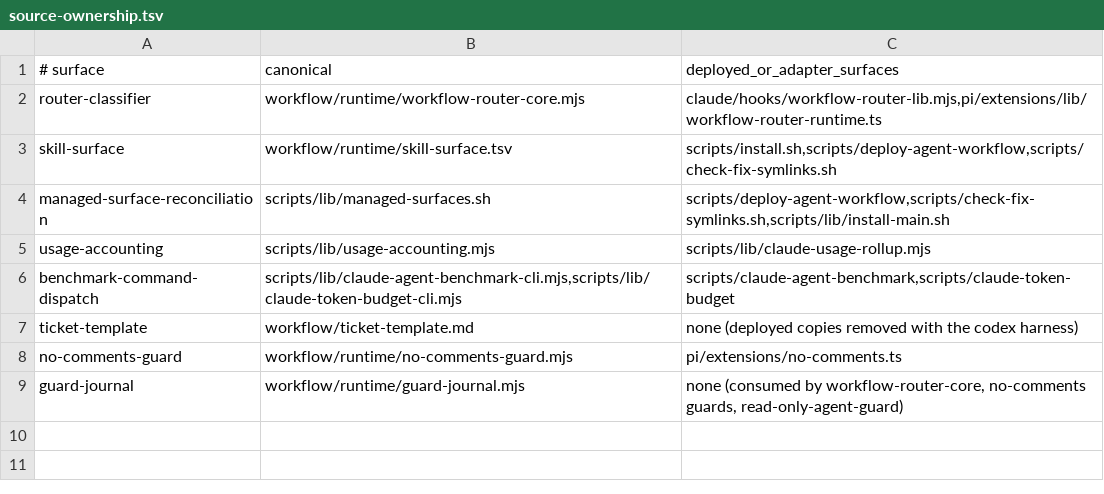
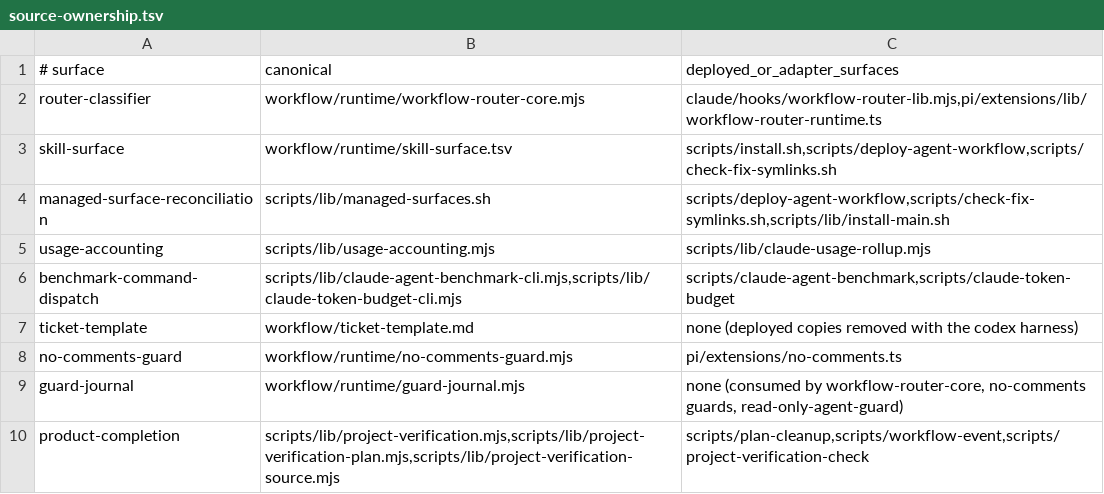
Before and after one commit to Tonours/etabli, a TSV file: workflow/runtime/source-ownership.tsv, drawn as a sheet; the diff names each change by its address in the sheet, - before the commit and + after, or states it on an @@ line.

Commit message:
feat(workflow): require source-bound product evidence

```diff
--- a/workflow/runtime/source-ownership.tsv
+++ b/workflow/runtime/source-ownership.tsv
+row 10: product-completion | scripts/lib/project-verification.mjs,scripts/lib/project-verification-plan.mjs,scripts/lib/project-verification-source.mjs | scripts/plan-cleanup,scripts/workflow-event,scripts/project-verification-check
```
Also changed, not shown: workflow/runtime/agentic-infra-checks.tsv, 27 other files.
